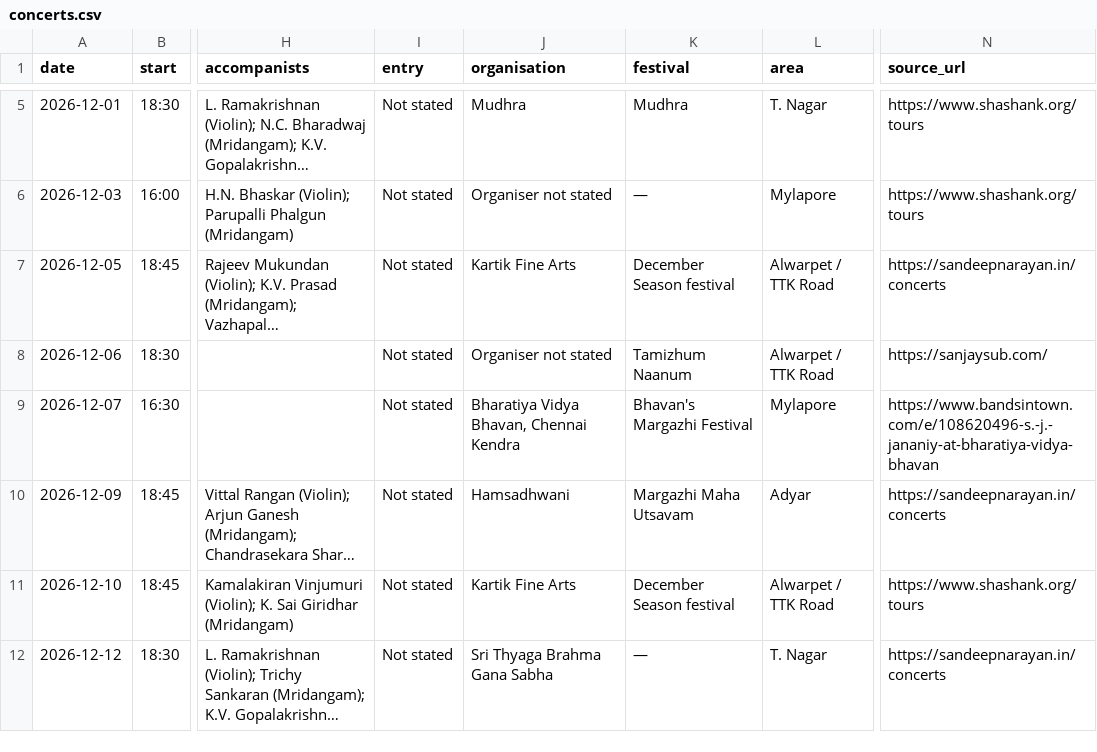
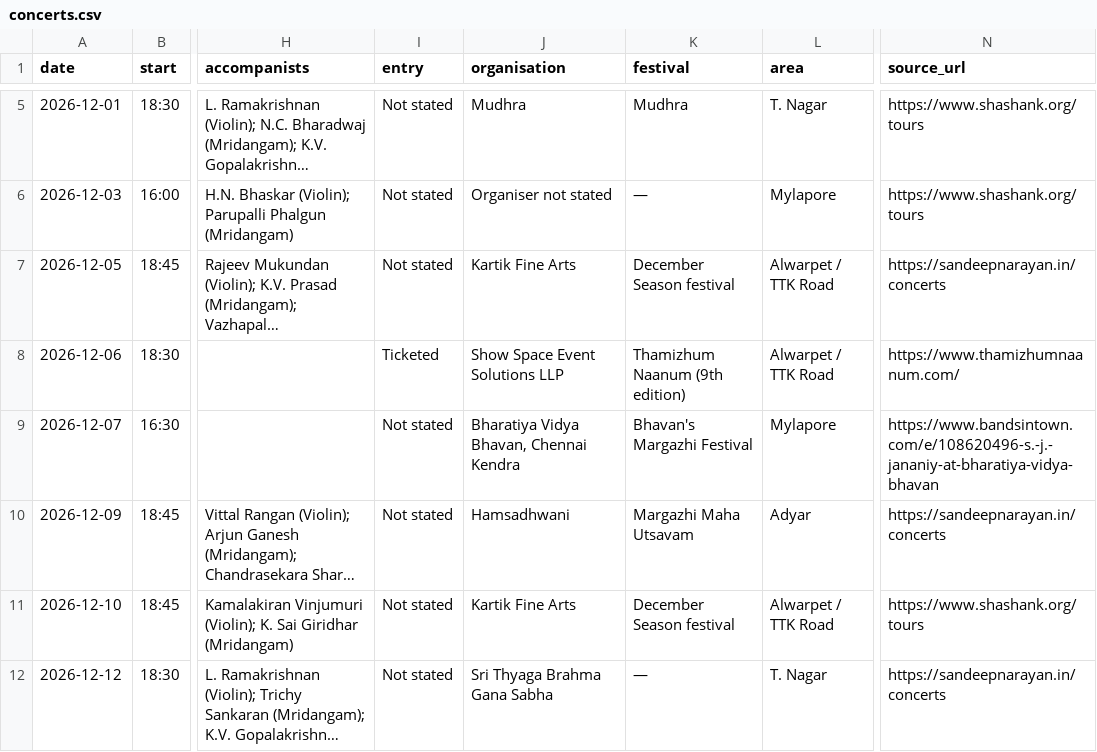
Before and after one commit to sunithi2000-lab/kutcheri, a CSV file: data/concerts.csv, drawn as a sheet; only a part is shown, gaps mark what is left out; long unchanged cells end in …; the diff names each change by its address in the sheet, - before the commit and + after, or states it on an @@ line.

```diff
--- a/data/concerts.csv
+++ b/data/concerts.csv
-I8 (entry): Not stated
+I8 (entry): Ticketed
-J8 (organisation): Organiser not stated
+J8 (organisation): Show Space Event Solutions LLP
-K8 (festival): Tamizhum Naanum
+K8 (festival): Thamizhum Naanum (9th edition)
-N8 (source_url): https://sanjaysub.com/
+N8 (source_url): https://www.thamizhumnaanum.com/
```
Also changed, not shown: 7 other files.
